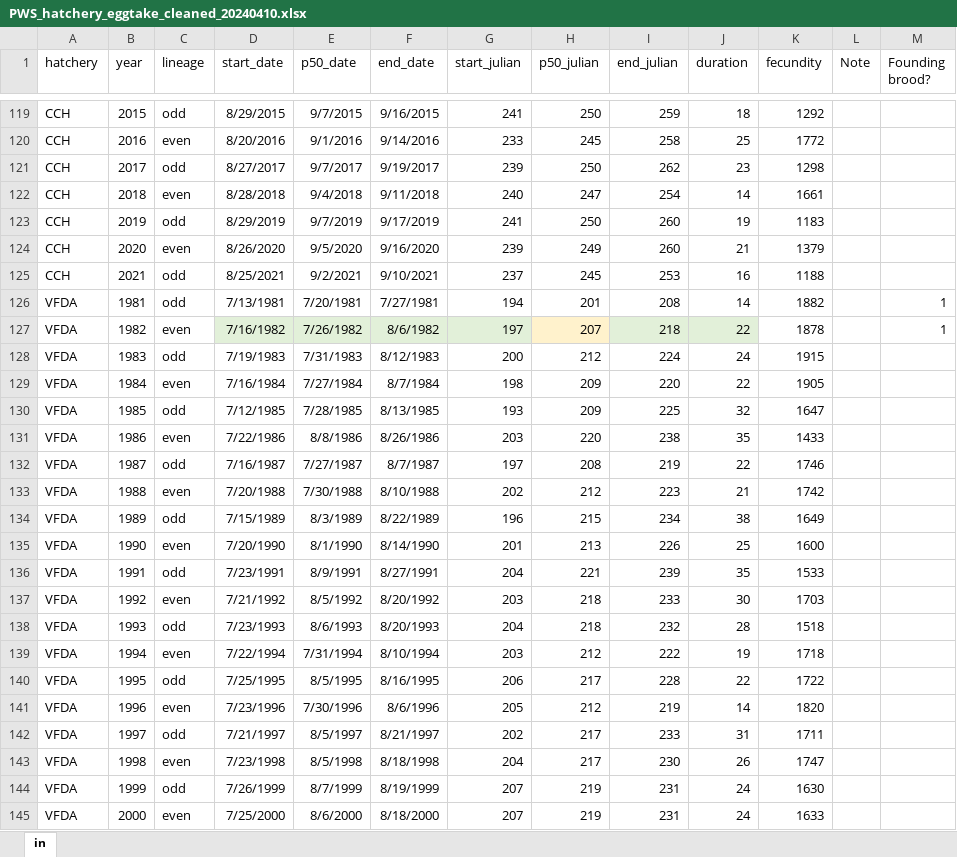
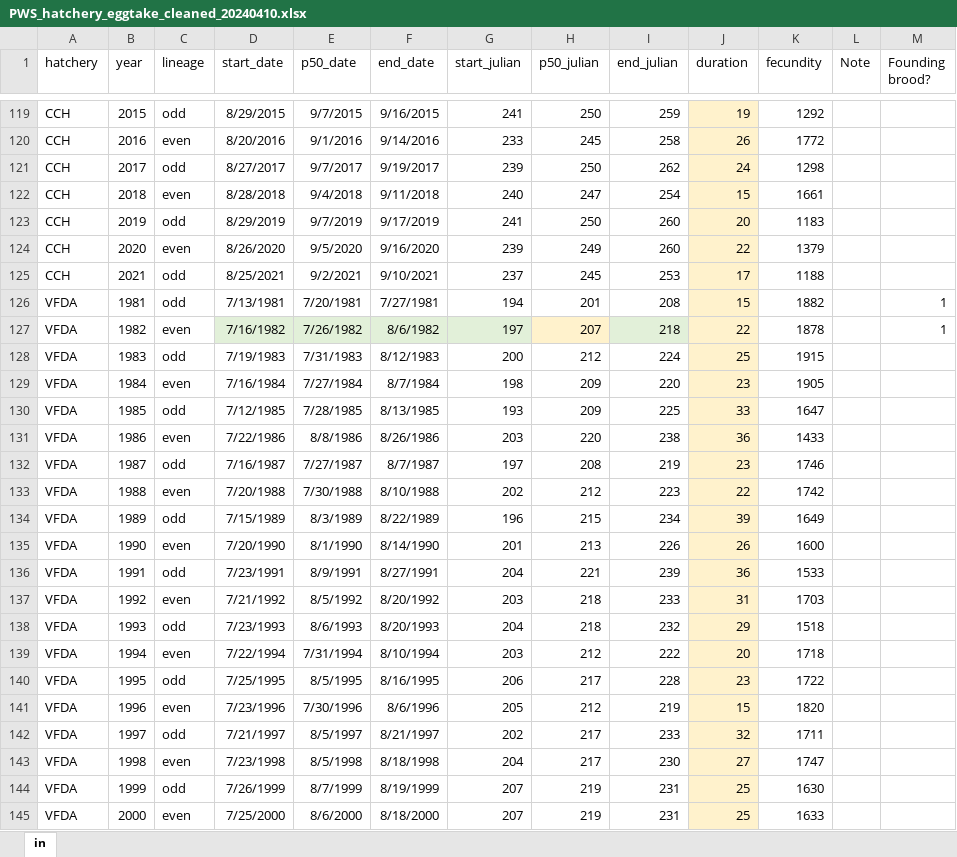
Before and after one commit to krshedd/PWS-Pink-WGR, an Excel workbook: output/PWS_hatchery_eggtake_cleaned_20240410.xlsx, sheet in, drawn as a sheet; only a part is shown, gaps mark what is left out; values as stored, in another font and other column widths than the file's, no borders; the diff covers the shown part only; the diff names each change by its address in the sheet, - before the commit and + after, or states it on an @@ line.

Commit message:
update duration to end - start + 1 (how many days did egg take take place)?

```diff
--- a/output/PWS_hatchery_eggtake_cleaned_20240410.xlsx (sheet in)
+++ b/output/PWS_hatchery_eggtake_cleaned_20240410.xlsx (sheet in)
-J119:J126 fill: none
+J119:J126 fill: #FFF2CC
-J119 (duration): 18
+J119 (duration): 19
-J120 (duration): 25
+J120 (duration): 26
-J121 (duration): 23
+J121 (duration): 24
-J122 (duration): 14
+J122 (duration): 15
-J123 (duration): 19
+J123 (duration): 20
-J124 (duration): 21
+J124 (duration): 22
-J125 (duration): 16
+J125 (duration): 17
-J126 (duration): 14
+J126 (duration): 15
-J127 fill: #E2F0D9
+J127 fill: #FFF2CC
-J128 (duration): 24
+J128 (duration): 25
-J128:J145 fill: none
+J128:J145 fill: #FFF2CC
-J129 (duration): 22
+J129 (duration): 23
-J130 (duration): 32
+J130 (duration): 33
-J131 (duration): 35
+J131 (duration): 36
-J132 (duration): 22
+J132 (duration): 23
-J133 (duration): 21
+J133 (duration): 22
-J134 (duration): 38
+J134 (duration): 39
-J135 (duration): 25
+J135 (duration): 26
-J136 (duration): 35
+J136 (duration): 36
-J137 (duration): 30
+J137 (duration): 31
-J138 (duration): 28
+J138 (duration): 29
-J139 (duration): 19
+J139 (duration): 20
-J140 (duration): 22
+J140 (duration): 23
-J141 (duration): 14
+J141 (duration): 15
-J142 (duration): 31
+J142 (duration): 32
-J143 (duration): 26
+J143 (duration): 27
-J144:J145 (duration): 24
+J144:J145 (duration): 25
```
Also changed, not shown: 119 edited cells and cell formats elsewhere in this sheet, formulas that keep their value.
